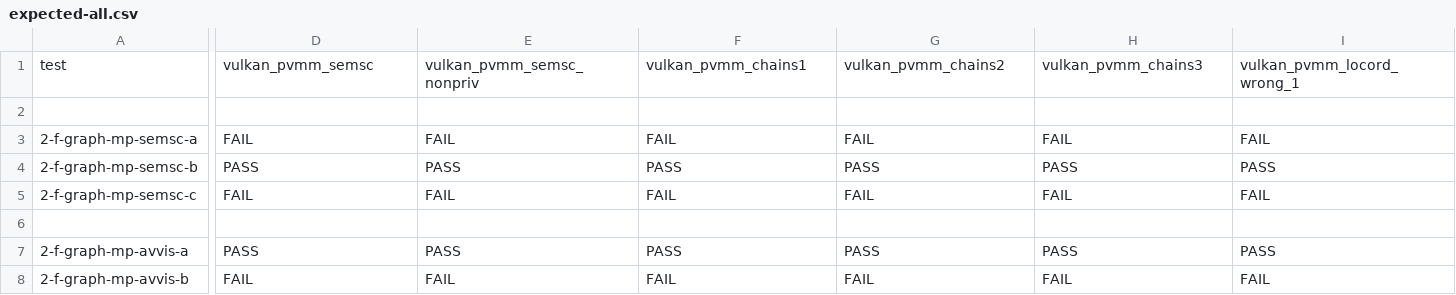
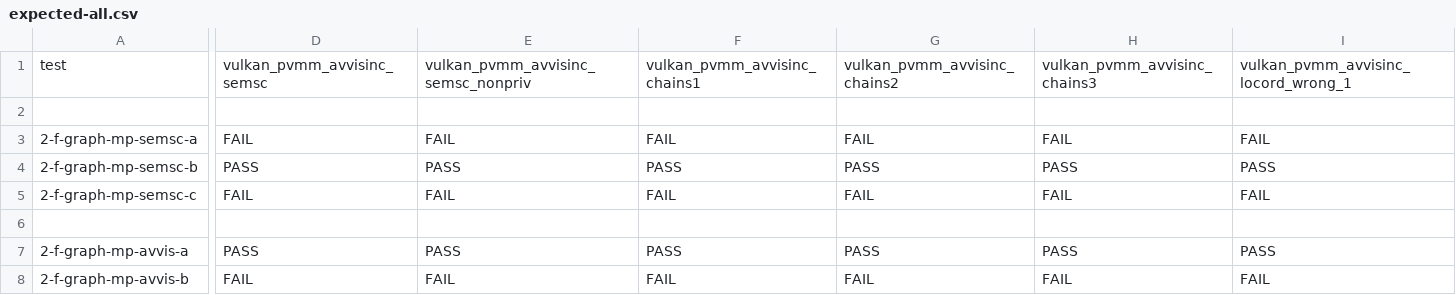
Before and after one commit to JnsGlnr/Dat3M, a CSV file: litmus/VULKAN/pvmm/expected-all.csv, drawn as a sheet; only a part is shown, gaps mark what is left out; the diff covers the shown part only; the diff names each change by its address in the sheet, - before the commit and + after, or states it on an @@ line.

Commit message:
Models with avvisinc

```diff
--- a/litmus/VULKAN/pvmm/expected-all.csv
+++ b/litmus/VULKAN/pvmm/expected-all.csv
-D1: vulkan_pvmm_semsc
+D1: vulkan_pvmm_avvisinc_semsc
-E1: vulkan_pvmm_semsc_nonpriv
+E1: vulkan_pvmm_avvisinc_semsc_nonpriv
-F1: vulkan_pvmm_chains1
+F1: vulkan_pvmm_avvisinc_chains1
-G1: vulkan_pvmm_chains2
+G1: vulkan_pvmm_avvisinc_chains2
-H1: vulkan_pvmm_chains3
+H1: vulkan_pvmm_avvisinc_chains3
-I1: vulkan_pvmm_locord_wrong_1
+I1: vulkan_pvmm_avvisinc_locord_wrong_1
```
Also changed, not shown: 4 edited cells elsewhere in this file, litmus/VULKAN/pvmm/expected-chains.csv, litmus/VULKAN/pvmm/expected-nochains.csv, 11 other files.
